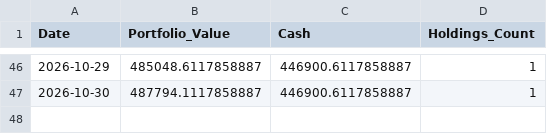
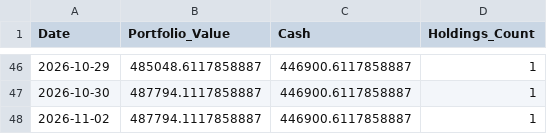
Before and after one commit to shirapthinj/Momentum_Strategy1, a CSV file: data/equity_history.csv, drawn as a sheet; only a part is shown, gaps mark what is left out.

```diff
--- a/data/equity_history.csv
+++ b/data/equity_history.csv
@@ -47 +47,2 @@ Date,Portfolio_Value,Cash,Holdings_Count
 2026-10-30,487794.1117858887,446900.6117858887,1
+2026-11-02,487794.1117858887,446900.6117858887,1
```
Also changed, not shown: 1 other file.
